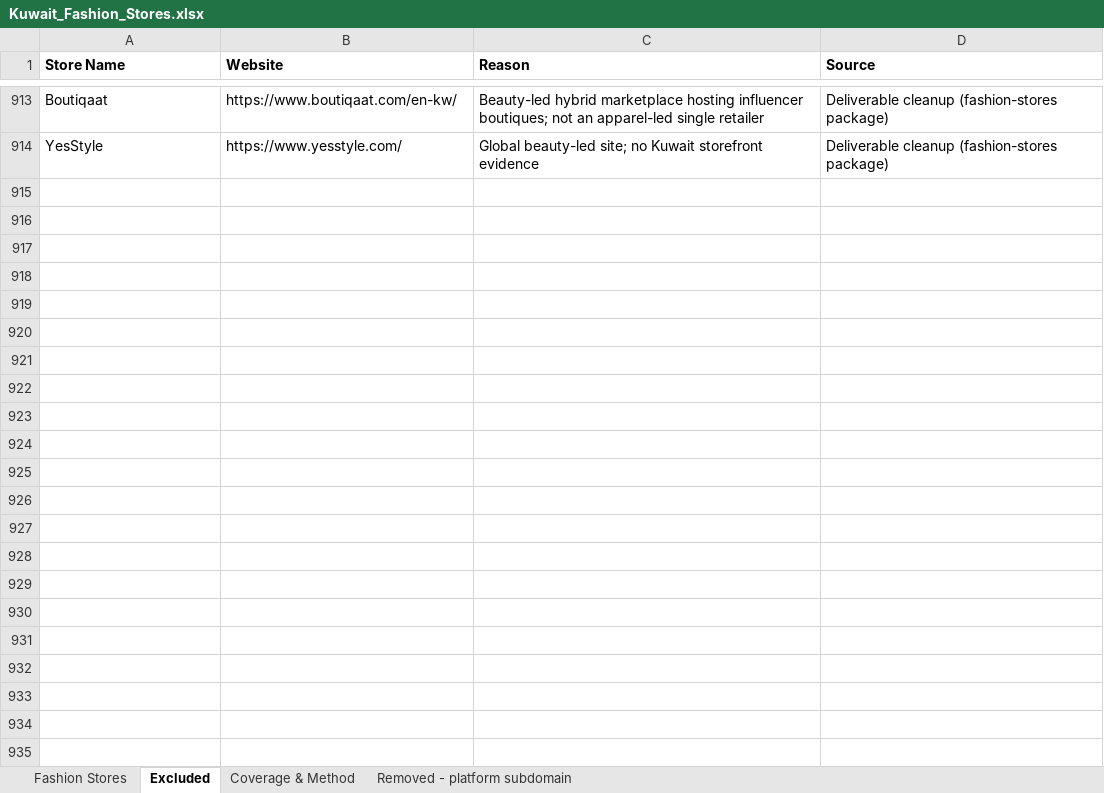
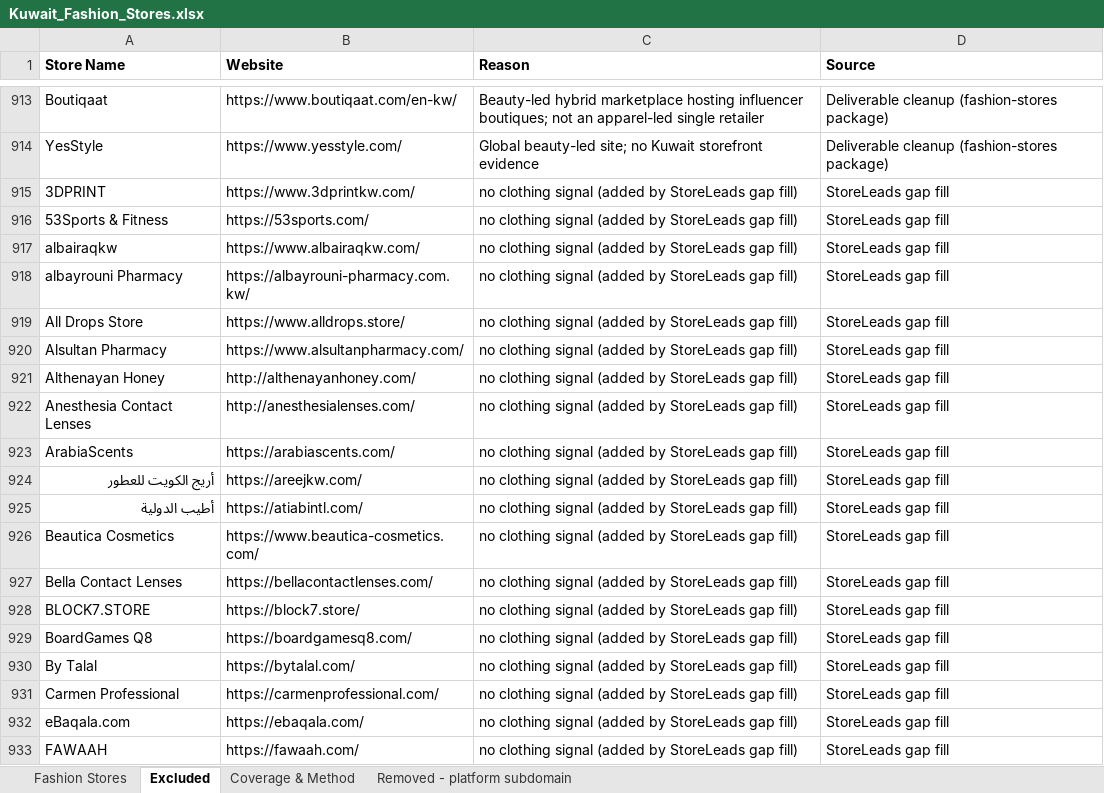
Before and after one commit to abaszeinn-beep/research, an Excel workbook: markets/fashion/Kuwait_Fashion_Stores.xlsx, sheet Excluded, drawn as a sheet; only a part is shown, gaps mark what is left out; values as stored, in another font and other column widths than the file's, no borders; the diff covers the shown part only; the diff names each change by its address in the sheet, - before the commit and + after, or states it on an @@ line.

```diff
--- a/markets/fashion/Kuwait_Fashion_Stores.xlsx (sheet Excluded)
+++ b/markets/fashion/Kuwait_Fashion_Stores.xlsx (sheet Excluded)
+row 915: 3DPRINT | https://www.3dprintkw.com/ | no clothing signal (added by StoreLeads gap fill) | StoreLeads gap fill
+row 916: 53Sports & Fitness | https://53sports.com/ | no clothing signal (added by StoreLeads gap fill) | StoreLeads gap fill
+row 917: albairaqkw | https://www.albairaqkw.com/ | no clothing signal (added by StoreLeads gap fill) | StoreLeads gap fill
+row 918: albayrouni Pharmacy | https://albayrouni-pharmacy.com.kw/ | no clothing signal (added by StoreLeads gap fill) | StoreLeads gap fill
+row 919: All Drops Store | https://www.alldrops.store/ | no clothing signal (added by StoreLeads gap fill) | StoreLeads gap fill
+row 920: Alsultan Pharmacy | https://www.alsultanpharmacy.com/ | no clothing signal (added by StoreLeads gap fill) | StoreLeads gap fill
+row 921: Althenayan Honey | http://althenayanhoney.com/ | no clothing signal (added by StoreLeads gap fill) | StoreLeads gap fill
+row 922: Anesthesia Contact Lenses | http://anesthesialenses.com/ | no clothing signal (added by StoreLeads gap fill) | StoreLeads gap fill
+row 923: ArabiaScents | https://arabiascents.com/ | no clothing signal (added by StoreLeads gap fill) | StoreLeads gap fill
+row 924: أريج الكويت للعطور | https://areejkw.com/ | no clothing signal (added by StoreLeads gap fill) | StoreLeads gap fill
+row 925: أطيب الدولية | https://atiabintl.com/ | no clothing signal (added by StoreLeads gap fill) | StoreLeads gap fill
+row 926: Beautica Cosmetics | https://www.beautica-cosmetics.com/ | no clothing signal (added by StoreLeads gap fill) | StoreLeads gap fill
+row 927: Bella Contact Lenses | https://bellacontactlenses.com/ | no clothing signal (added by StoreLeads gap fill) | StoreLeads gap fill
+row 928: BLOCK7.STORE | https://block7.store/ | no clothing signal (added by StoreLeads gap fill) | StoreLeads gap fill
+row 929: BoardGames Q8 | https://boardgamesq8.com/ | no clothing signal (added by StoreLeads gap fill) | StoreLeads gap fill
+row 930: By Talal | https://bytalal.com/ | no clothing signal (added by StoreLeads gap fill) | StoreLeads gap fill
+row 931: Carmen Professional | https://carmenprofessional.com/ | no clothing signal (added by StoreLeads gap fill) | StoreLeads gap fill
+row 932: eBaqala.com | https://ebaqala.com/ | no clothing signal (added by StoreLeads gap fill) | StoreLeads gap fill
+row 933: FAWAAH | https://fawaah.com/ | no clothing signal (added by StoreLeads gap fill) | StoreLeads gap fill
```
Also changed, not shown: 34 added rows elsewhere in this sheet, sheet Fashion Stores, sheet Coverage & Method, 1 other file.
